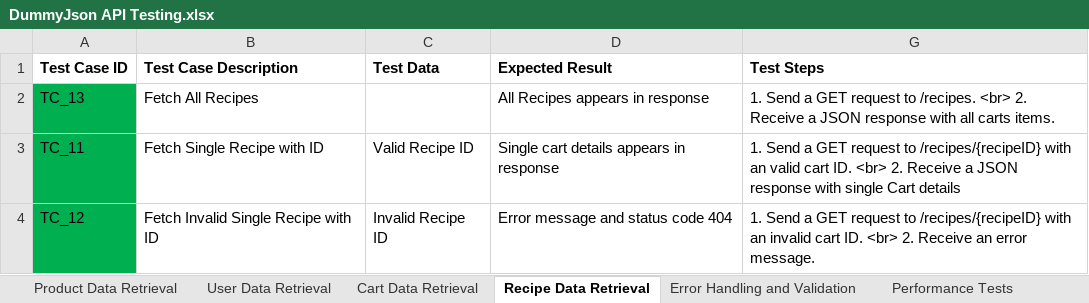
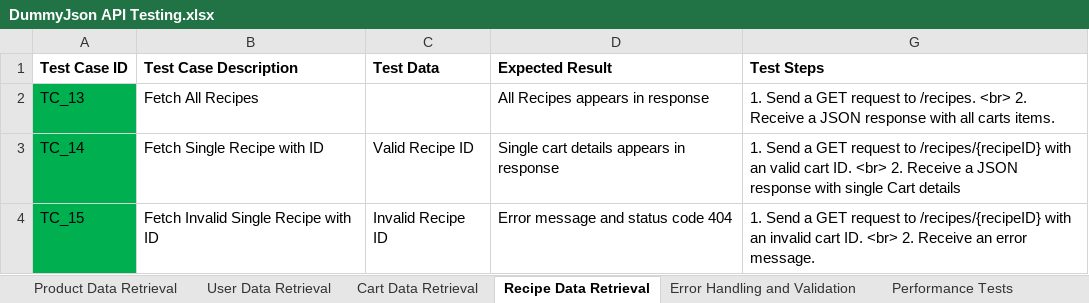
Before and after one commit to Oussema-hamdi-97/DummyJsonAPITesting, an Excel workbook: DummyJson API Testing.xlsx, sheet Recipe Data Retrieval, drawn as a sheet; values as stored, in another font and other column widths than the file's, no borders; the diff names each change by its address in the sheet, - before the commit and + after, or states it on an @@ line.

```diff
--- a/DummyJson API Testing.xlsx (sheet Recipe Data Retrieval)
+++ b/DummyJson API Testing.xlsx (sheet Recipe Data Retrieval)
-A3 (Test Case ID): TC_11
+A3 (Test Case ID): TC_14
-A4 (Test Case ID): TC_12
+A4 (Test Case ID): TC_15
```
Also changed, not shown: 23 other files.
